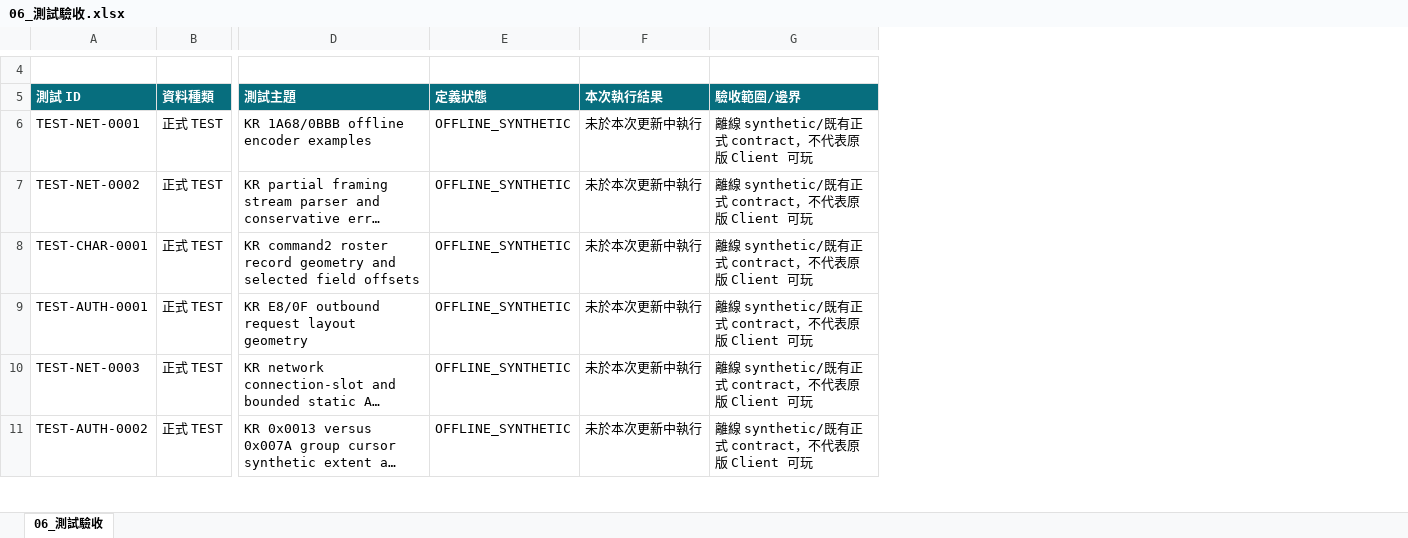
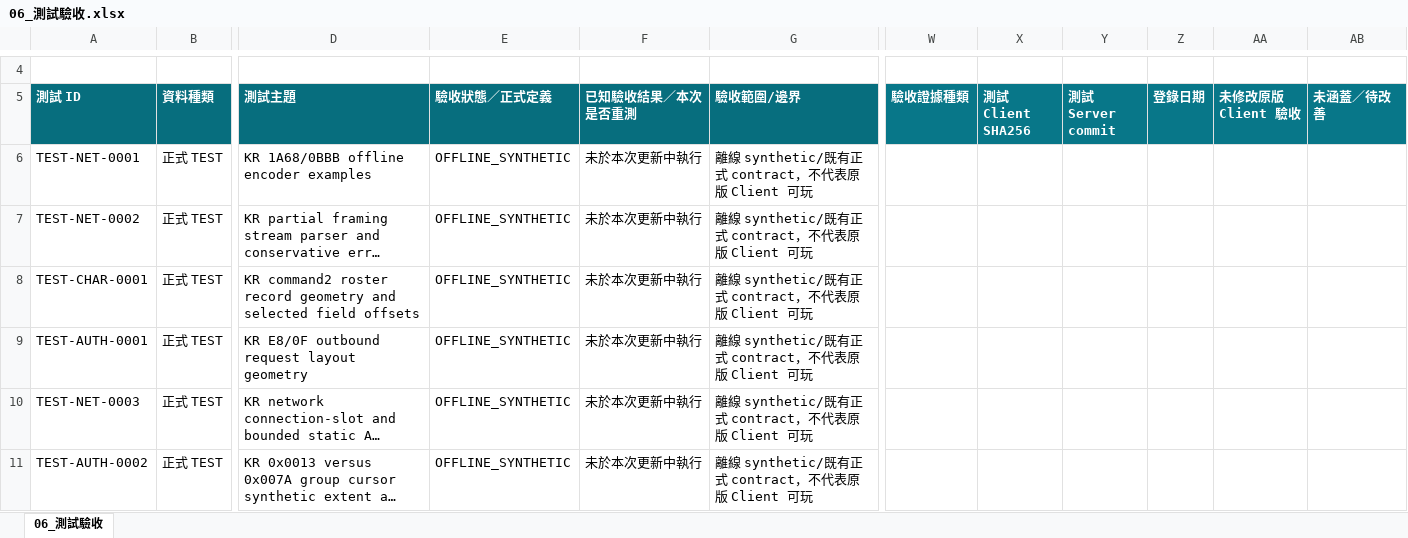
Before and after one commit to we88ec3-prog/ttr_anal_multi, an Excel workbook: workbooks/tartaros-kr/06_測試驗收.xlsx, sheet 06_測試驗收, drawn as a sheet; only a part is shown, gaps mark what is left out; long unchanged cells end in …; values as stored, in another font and other column widths than the file's, no borders; table styles not drawn; the diff covers the shown part only; the diff names each change by its address in the sheet, - before the commit and + after, or states it on an @@ line.

```diff
--- a/workbooks/tartaros-kr/06_測試驗收.xlsx (sheet 06_測試驗收)
+++ b/workbooks/tartaros-kr/06_測試驗收.xlsx (sheet 06_測試驗收)
+column W (驗收證據種類), empty
+column X (測試 Client SHA256), empty
+column Y (測試 Server commit), empty
+column Z (登錄日期), empty
+column AA (未修改原版 Client 驗收), empty
+column AB (未涵蓋／待改善), empty
-E5: 定義狀態
+E5: 驗收狀態／正式定義
-F5: 本次執行結果
+F5: 已知驗收結果／本次是否重測
```
Also changed, not shown: 2 added rows and 90 edited cells elsewhere in this sheet, workbooks/tartaros-kr/00_儀表板.xlsx, 4 other files.
